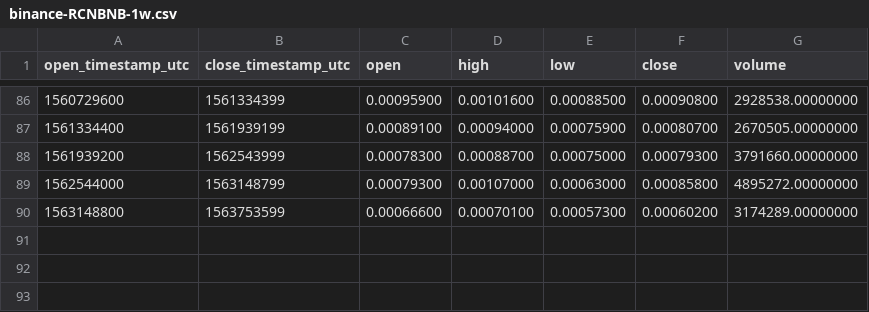
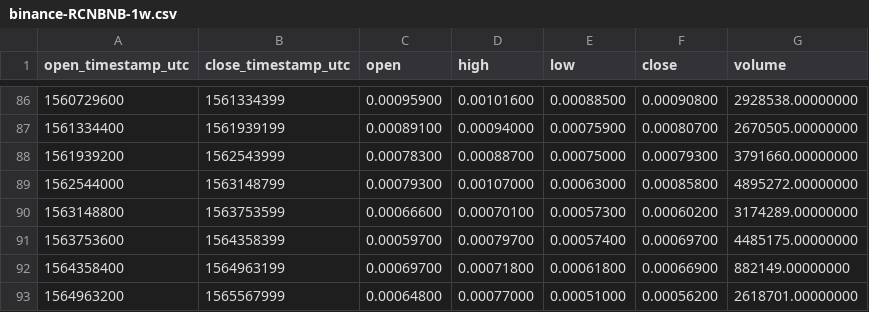
Before and after one commit to cryptobigbro/binance-RCNBNB, a CSV file: binance-RCNBNB-1w.csv, drawn as a sheet; only a part is shown, gaps mark what is left out; the diff names each change by its address in the sheet, - before the commit and + after, or states it on an @@ line.

```diff
--- a/binance-RCNBNB-1w.csv
+++ b/binance-RCNBNB-1w.csv
+row 91: 1563753600 | 1564358399 | 0.00059700 | 0.00079700 | 0.00057400 | 0.00069700 | 4485175.00000000
+row 92: 1564358400 | 1564963199 | 0.00069700 | 0.00071800 | 0.00061800 | 0.00066900 | 882149.00000000
+row 93: 1564963200 | 1565567999 | 0.00064800 | 0.00077000 | 0.00051000 | 0.00056200 | 2618701.00000000
```
Also changed, not shown: binance-RCNBNB-1M.csv, binance-RCNBNB-1d.csv, 1 other file.
